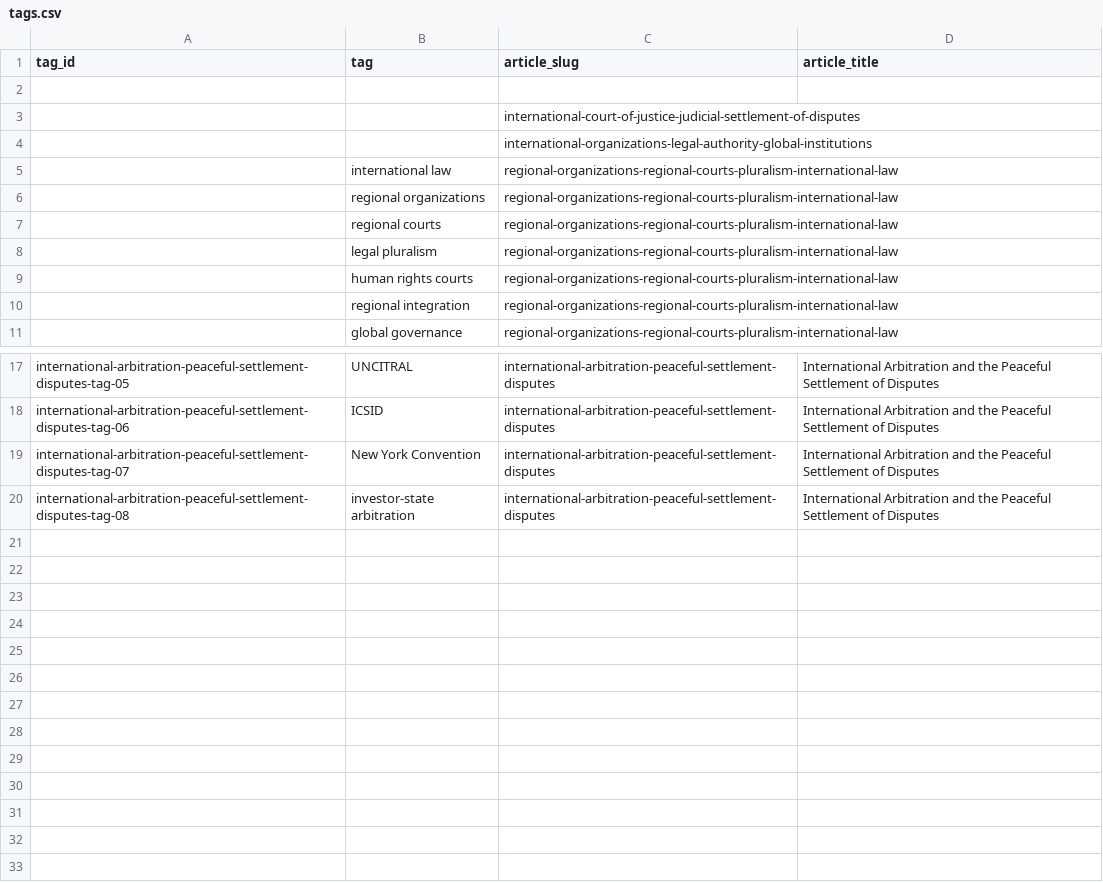
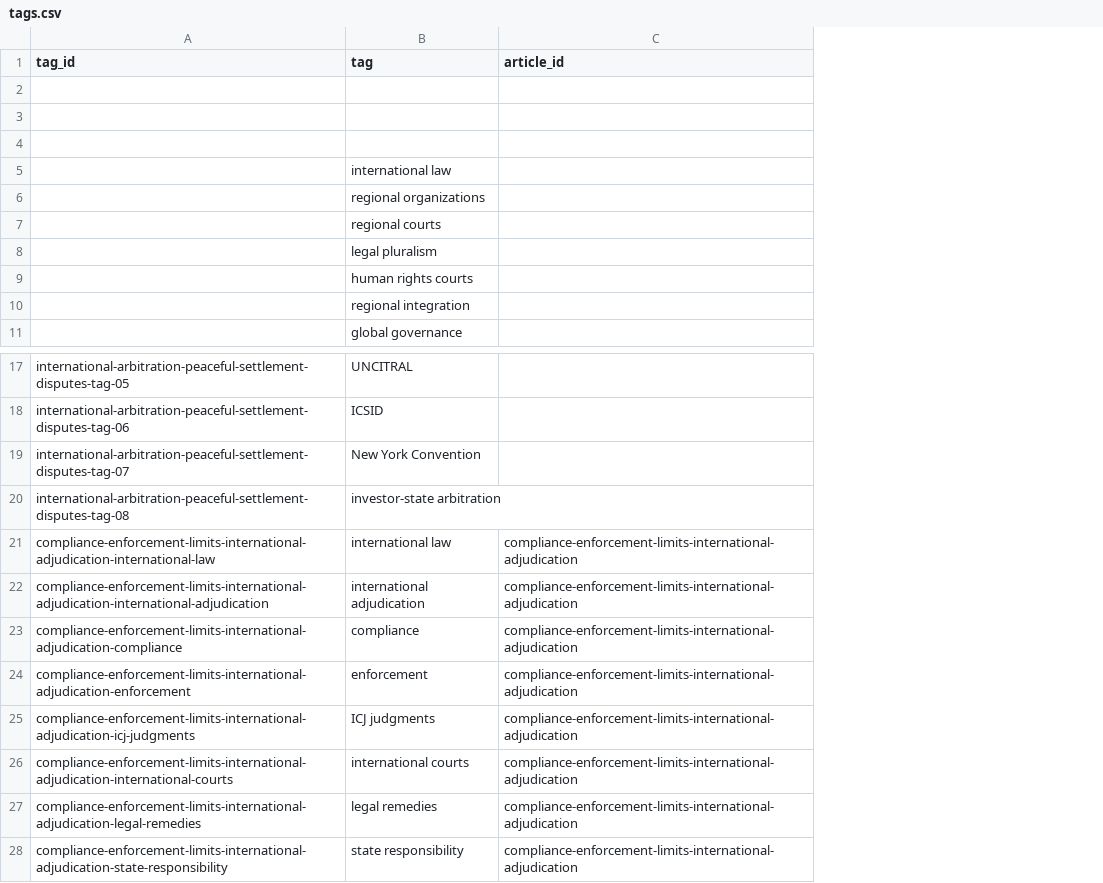
Before and after one commit to Content-Catalyst-LLC/international-law-research, a CSV file: catalyst_data_exports/tags.csv, drawn as a sheet; only a part is shown, gaps mark what is left out; removed rows and columns are numbered as before the commit, all else as after; the diff names each change by its address in the sheet, - before the commit and + after, or states it on an @@ line.

```diff
--- a/catalyst_data_exports/tags.csv
+++ b/catalyst_data_exports/tags.csv
-column C (article_slug), rows 3-11: international-court-of-justice-judicial-settlement-of-disputes | international-organizations-legal-authority-global-institutions | regional-organizations-regional-courts-pluralism-international-law | regional-organizations-regional-courts-pluralism-international-law | regional-organizations-regional-courts-pluralism-international-law | regional-organizations-regional-courts-pluralism-international-law | regional-organizations-regional-courts-pluralism-international-law | regional-organizations-regional-courts-pluralism-international-law | regional-organizations-regional-courts-pluralism-international-law; rows 17-20: all international-arbitration-peaceful-settlement-disputes
-column D (article_title), rows 17-20: all International Arbitration and the Peaceful Settlement of Disputes
+column C (article_id), empty
+row 21: compliance-enforcement-limits-international-adjudication-international-law | international law | compliance-enforcement-limits-international-adjudication
+row 22: compliance-enforcement-limits-international-adjudication-international-adjudication | international adjudication | compliance-enforcement-limits-international-adjudication
+row 23: compliance-enforcement-limits-international-adjudication-compliance | compliance | compliance-enforcement-limits-international-adjudication
+row 24: compliance-enforcement-limits-international-adjudication-enforcement | enforcement | compliance-enforcement-limits-international-adjudication
+row 25: compliance-enforcement-limits-international-adjudication-icj-judgments | ICJ judgments | compliance-enforcement-limits-international-adjudication
+row 26: compliance-enforcement-limits-international-adjudication-international-courts | international courts | compliance-enforcement-limits-international-adjudication
+row 27: compliance-enforcement-limits-international-adjudication-legal-remedies | legal remedies | compliance-enforcement-limits-international-adjudication
+row 28: compliance-enforcement-limits-international-adjudication-state-responsibility | state responsibility | compliance-enforcement-limits-international-adjudication
```
Also changed, not shown: catalyst_data_exports/article_repository_map.csv, catalyst_data_exports/instrument_topics.csv, 19 other files.
